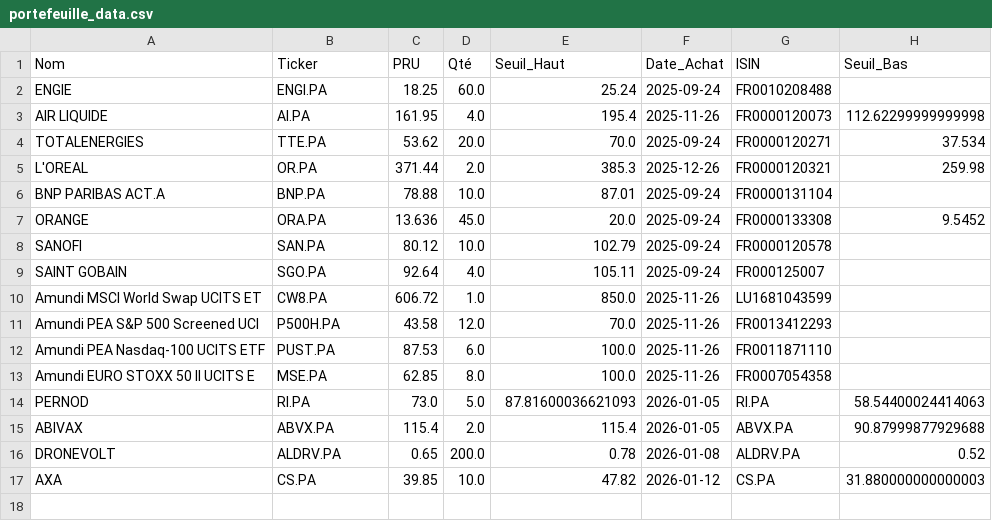
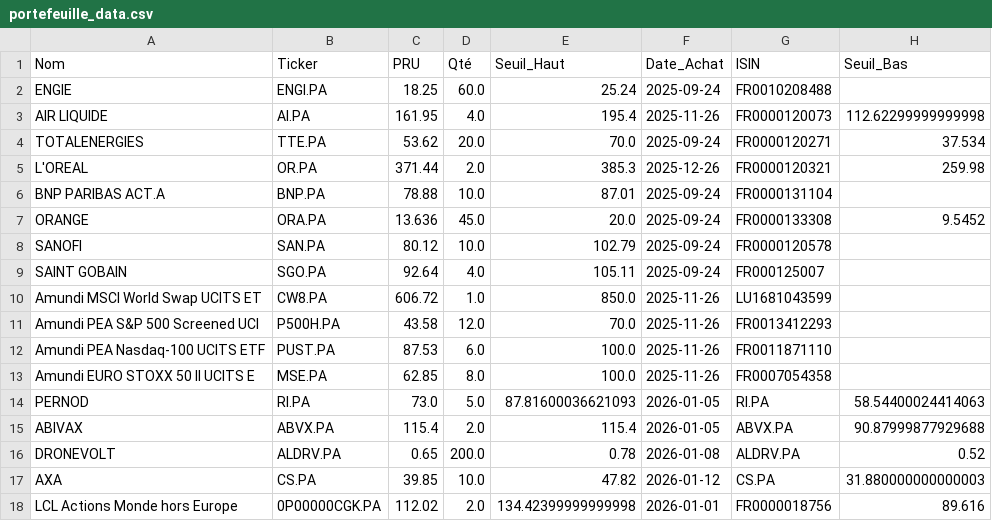
Before and after one commit to laumlt78-oss/Portefeuille, a CSV file: portefeuille_data.csv, drawn as a sheet; the diff names each change by its address in the sheet, - before the commit and + after, or states it on an @@ line.

Commit message:
Sync portefeuille_data.csv

```diff
--- a/portefeuille_data.csv
+++ b/portefeuille_data.csv
+row 18: LCL Actions Monde hors Europe | 0P00000CGK.PA | 112.02 | 2.0 | 134.42399999999998 | 2026-01-01 | FR0000018756 | 89.616
```
